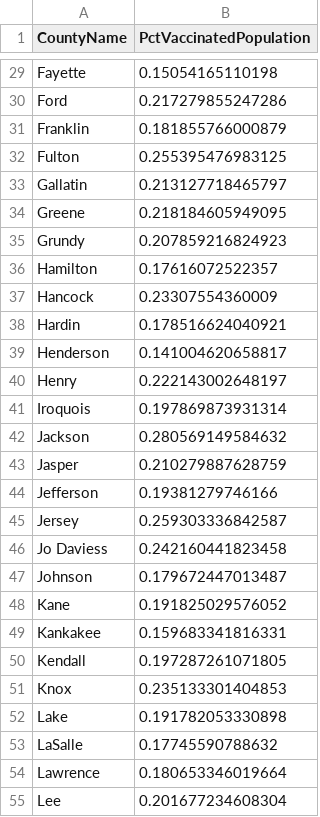
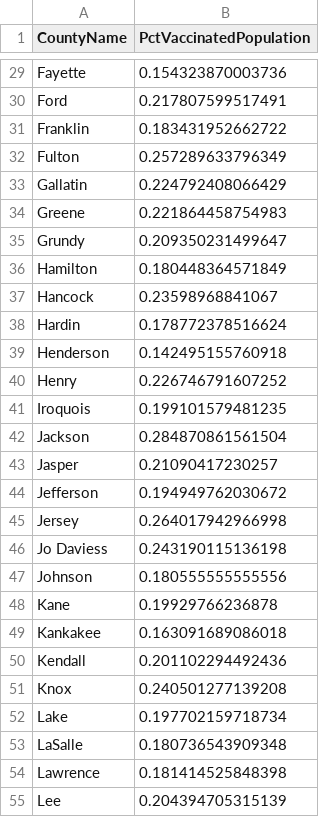
Before and after one commit to bzigterman/CUcovid, a CSV file: vax/current_counties_vax.csv, drawn as a sheet; only a part is shown, gaps mark what is left out; the diff covers the shown part only.

```diff
--- a/vax/current_counties_vax.csv
+++ b/vax/current_counties_vax.csv
@@ -29,27 +29,27 @@
-"Fayette",0.15054165110198
-"Ford",0.217279855247286
-"Franklin",0.181855766000879
-"Fulton",0.255395476983125
-"Gallatin",0.213127718465797
-"Greene",0.218184605949095
-"Grundy",0.207859216824923
-"Hamilton",0.17616072522357
-"Hancock",0.23307554360009
-"Hardin",0.178516624040921
-"Henderson",0.141004620658817
-"Henry",0.222143002648197
-"Iroquois",0.197869873931314
-"Jackson",0.280569149584632
-"Jasper",0.210279887628759
-"Jefferson",0.19381279746166
-"Jersey",0.259303336842587
-"Jo Daviess",0.242160441823458
-"Johnson",0.179672447013487
-"Kane",0.191825029576052
-"Kankakee",0.159683341816331
-"Kendall",0.197287261071805
-"Knox",0.235133301404853
-"Lake",0.191782053330898
-"LaSalle",0.17745590788632
-"Lawrence",0.180653346019664
-"Lee",0.201677234608304
+"Fayette",0.154323870003736
+"Ford",0.217807599517491
+"Franklin",0.183431952662722
+"Fulton",0.257289633796349
+"Gallatin",0.224792408066429
+"Greene",0.221864458754983
+"Grundy",0.209350231499647
+"Hamilton",0.180448364571849
+"Hancock",0.23598968841067
+"Hardin",0.178772378516624
+"Henderson",0.142495155760918
+"Henry",0.226746791607252
+"Iroquois",0.199101579481235
+"Jackson",0.284870861561504
+"Jasper",0.21090417230257
+"Jefferson",0.194949762030672
+"Jersey",0.264017942966998
+"Jo Daviess",0.243190115136198
+"Johnson",0.180555555555556
+"Kane",0.19929766236878
+"Kankakee",0.163091689086018
+"Kendall",0.201102294492436
+"Knox",0.240501277139208
+"Lake",0.197702159718734
+"LaSalle",0.180736543909348
+"Lawrence",0.181414525848398
+"Lee",0.204394705315139
```
Also changed, not shown: 77 edited cells elsewhere in this file, 23 other files.
